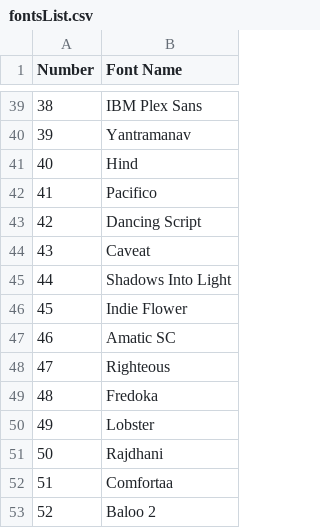
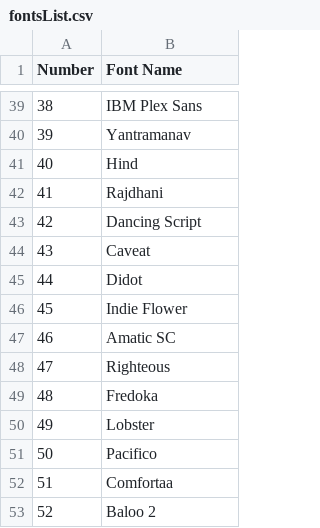
Before and after one commit to G7pX2mQa/G7pX2mQa, a CSV file: fontsList.csv, drawn as a sheet; only a part is shown, gaps mark what is left out.

Commit message:
Update fontsList.csv

```diff
--- a/fontsList.csv
+++ b/fontsList.csv
@@ -41,6 +41,6 @@ Number,Font Name
 40,Hind
-41,Pacifico
+41,Rajdhani
 42,Dancing Script
 43,Caveat
-44,Shadows Into Light
+44,Didot
 45,Indie Flower
@@ -50,3 +50,3 @@ Number,Font Name
 49,Lobster
-50,Rajdhani
+50,Pacifico
 51,Comfortaa
```
